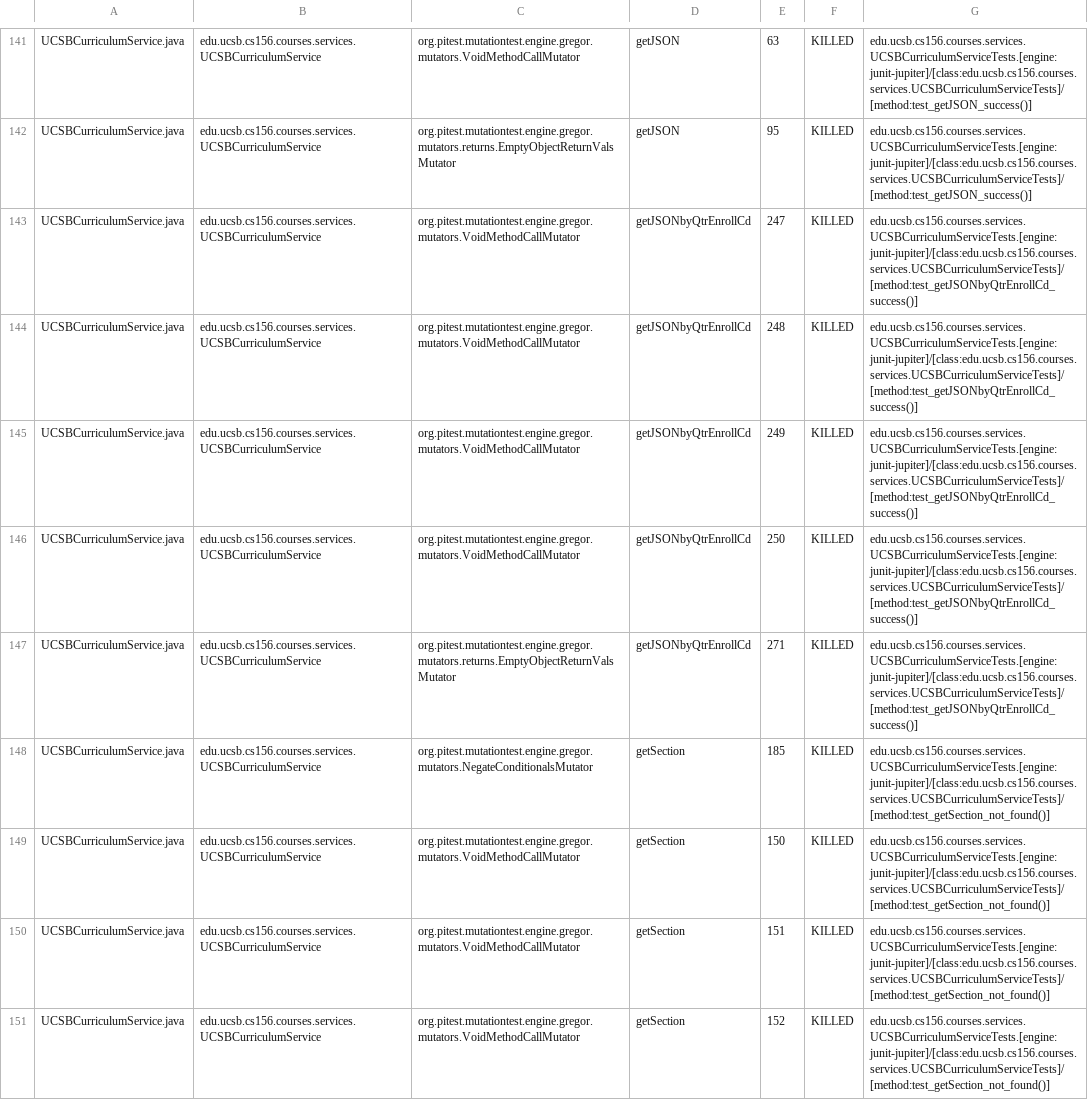
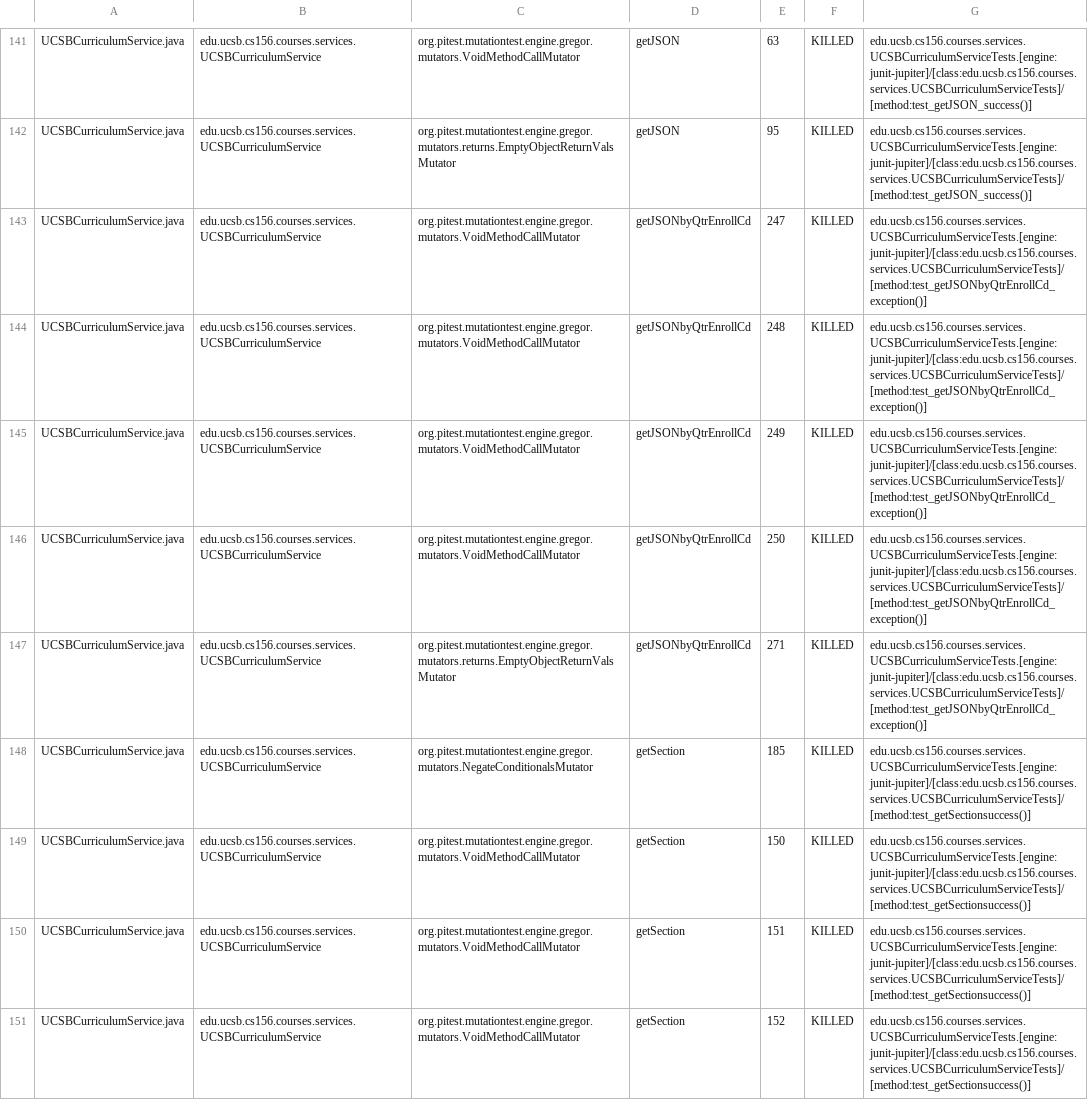
Before and after one commit to ucsb-cs156-f23/proj-courses-f23-7pm-4, a CSV file: prs/56/pitest/mutations.csv, drawn as a sheet; only a part is shown, gaps mark what is left out; the diff covers the shown part only; the diff names each change by its address in the sheet, - before the commit and + after, or states it on an @@ line.

Commit message:
Deploying to gh-pages from @ ucsb-cs156-f23/proj-courses-f23-7pm-4@f3d0335743789fc2dbda9cca489b89f2376938a5 🚀

```diff
--- a/prs/56/pitest/mutations.csv
+++ b/prs/56/pitest/mutations.csv
-G143:G147: edu.ucsb.cs156.courses.services.UCSBCurriculumServiceTests.[engine:junit-jupiter]/[class:edu.ucsb.cs156.courses.services.UCSBCurriculumServiceTests]/[method:test_getJSONbyQtrEnrollCd_success()]
+G143:G147: edu.ucsb.cs156.courses.services.UCSBCurriculumServiceTests.[engine:junit-jupiter]/[class:edu.ucsb.cs156.courses.services.UCSBCurriculumServiceTests]/[method:test_getJSONbyQtrEnrollCd_exception()]
-G148:G151: edu.ucsb.cs156.courses.services.UCSBCurriculumServiceTests.[engine:junit-jupiter]/[class:edu.ucsb.cs156.courses.services.UCSBCurriculumServiceTests]/[method:test_getSection_not_found()]
+G148:G151: edu.ucsb.cs156.courses.services.UCSBCurriculumServiceTests.[engine:junit-jupiter]/[class:edu.ucsb.cs156.courses.services.UCSBCurriculumServiceTests]/[method:test_getSectionsuccess()]
```
Also changed, not shown: 59 edited cells elsewhere in this file, 39 other files.
